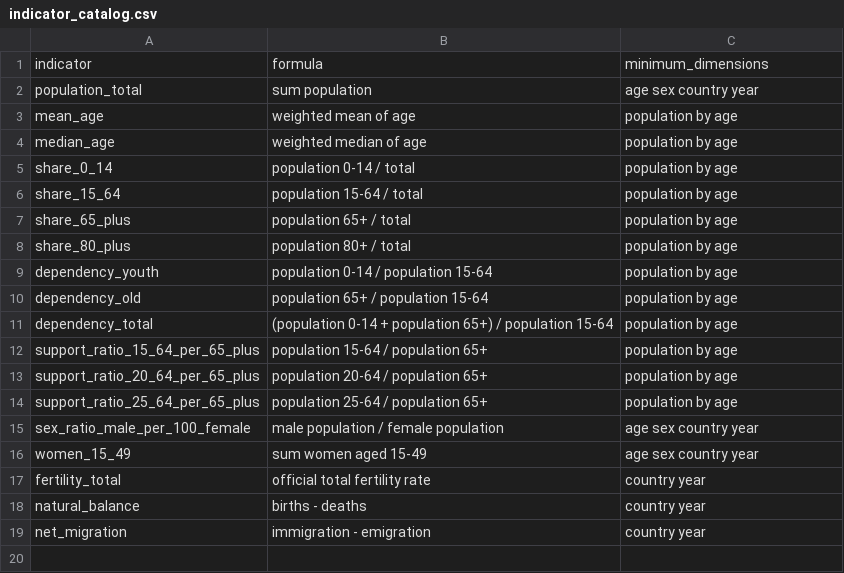
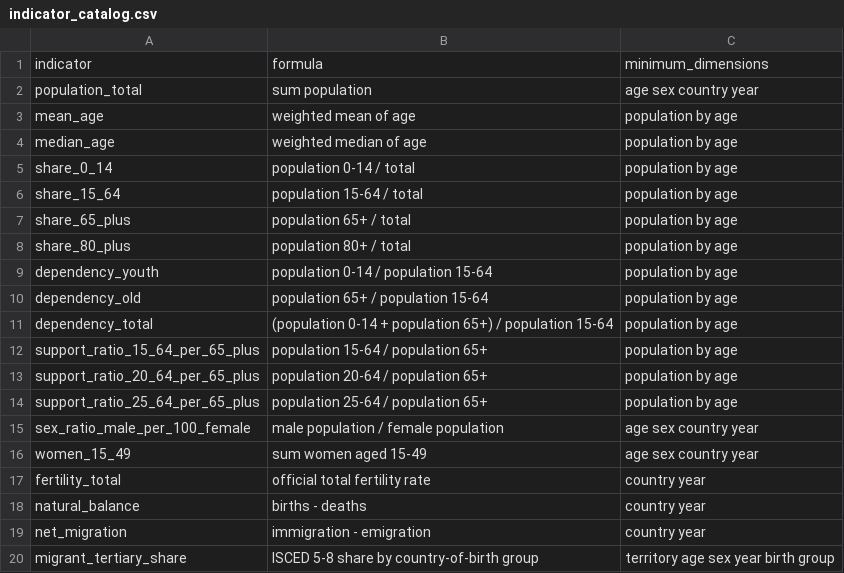
Before and after one commit to NazarenoLecis/demografia, a CSV file: metadata/indicator_catalog.csv, drawn as a sheet.

```diff
--- a/metadata/indicator_catalog.csv
+++ b/metadata/indicator_catalog.csv
@@ -19 +19,2 @@ natural_balance,births - deaths,country year
 net_migration,immigration - emigration,country year
+migrant_tertiary_share,ISCED 5-8 share by country-of-birth group,territory age sex year birth group
```
Also changed, not shown: metadata/dataset_catalog.csv, metadata/source_catalog.csv, 13 other files.
